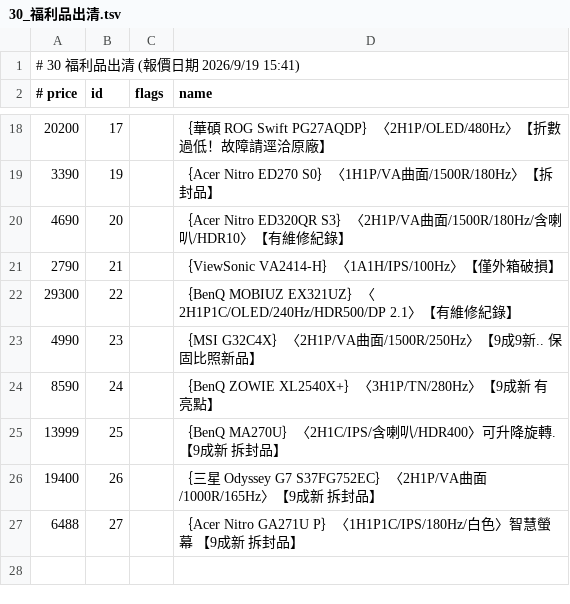
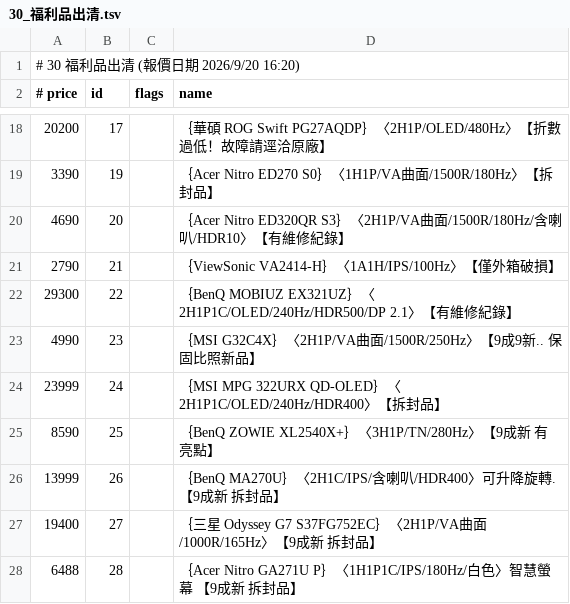
Before and after one commit to jakeuj/architect-pc-builder, a TSV file: data/by_category/30_福利品出清.tsv, drawn as a sheet; only a part is shown, gaps mark what is left out.

```diff
--- a/data/by_category/30_福利品出清.tsv
+++ b/data/by_category/30_福利品出清.tsv
@@ -1,2 +1,2 @@
-# 30 福利品出清  (報價日期 2026/9/19 15:41)
+# 30 福利品出清  (報價日期 2026/9/20 16:20)
 # price	id	flags	name
@@ -23,5 +23,6 @@
 4990	23		｛MSI G32C4X｝〈2H1P/VA曲面/1500R/250Hz〉【9成9新.. 保固比照新品】
-8590	24		｛BenQ ZOWIE XL2540X+｝〈3H1P/TN/280Hz〉【9成新 有亮點】
-13999	25		｛BenQ MA270U｝〈2H1C/IPS/含喇叭/HDR400〉可升降旋轉.【9成新 拆封品】
-19400	26		｛三星 Odyssey G7 S37FG752EC｝〈2H1P/VA曲面/1000R/165Hz〉【9成新 拆封品】
-6488	27		｛Acer Nitro GA271U P｝〈1H1P1C/IPS/180Hz/白色〉智慧螢幕 【9成新 拆封品】
+23999	24		｛MSI MPG 322URX QD-OLED｝〈2H1P1C/OLED/240Hz/HDR400〉【拆封品】
+8590	25		｛BenQ ZOWIE XL2540X+｝〈3H1P/TN/280Hz〉【9成新 有亮點】
+13999	26		｛BenQ MA270U｝〈2H1C/IPS/含喇叭/HDR400〉可升降旋轉.【9成新 拆封品】
+19400	27		｛三星 Odyssey G7 S37FG752EC｝〈2H1P/VA曲面/1000R/165Hz〉【9成新 拆封品】
+6488	28		｛Acer Nitro GA271U P｝〈1H1P1C/IPS/180Hz/白色〉智慧螢幕 【9成新 拆封品】
```
Also changed, not shown: data/by_category/02_筆電_平板_穿戴配件.tsv, data/by_category/06_記憶體_RAM.tsv, 31 other files.
